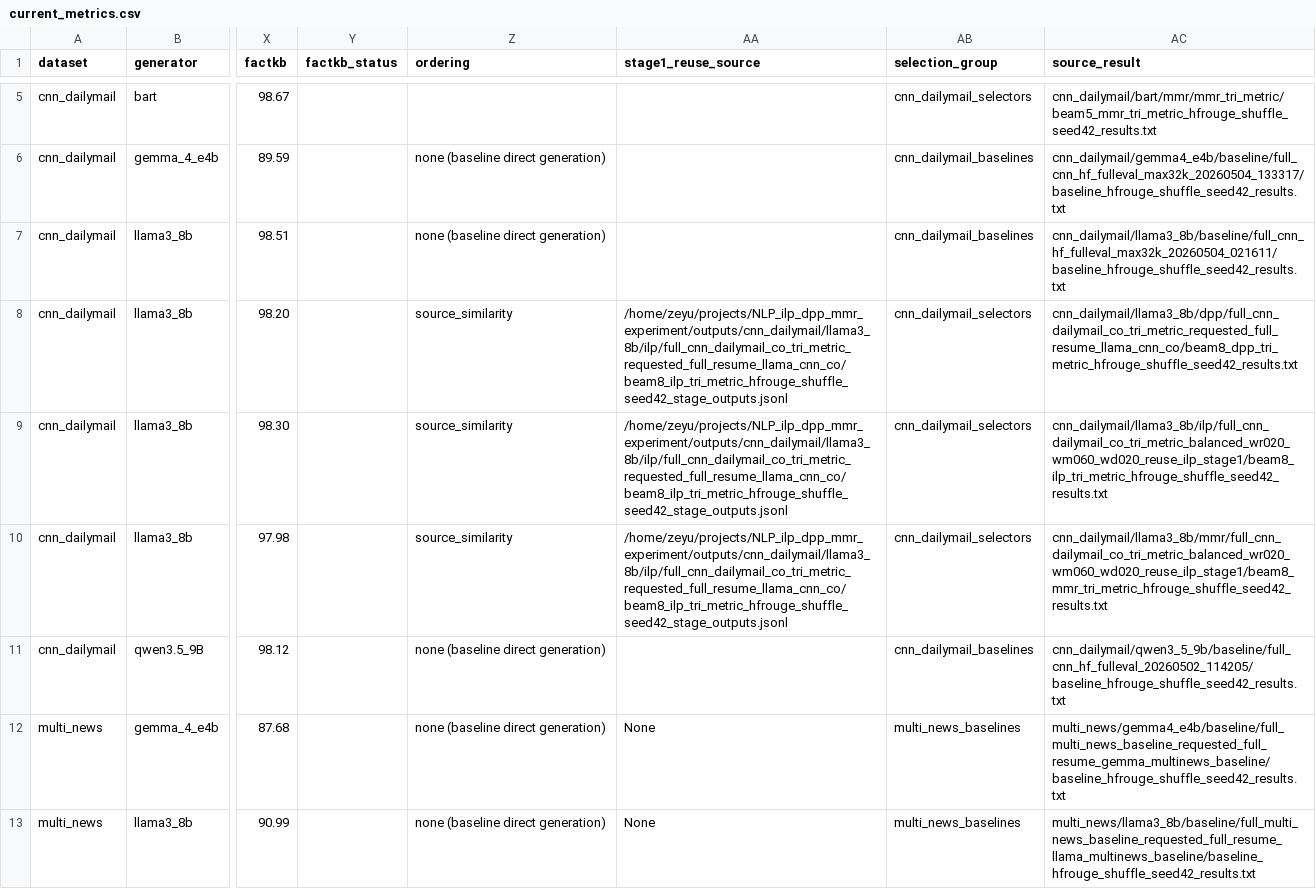
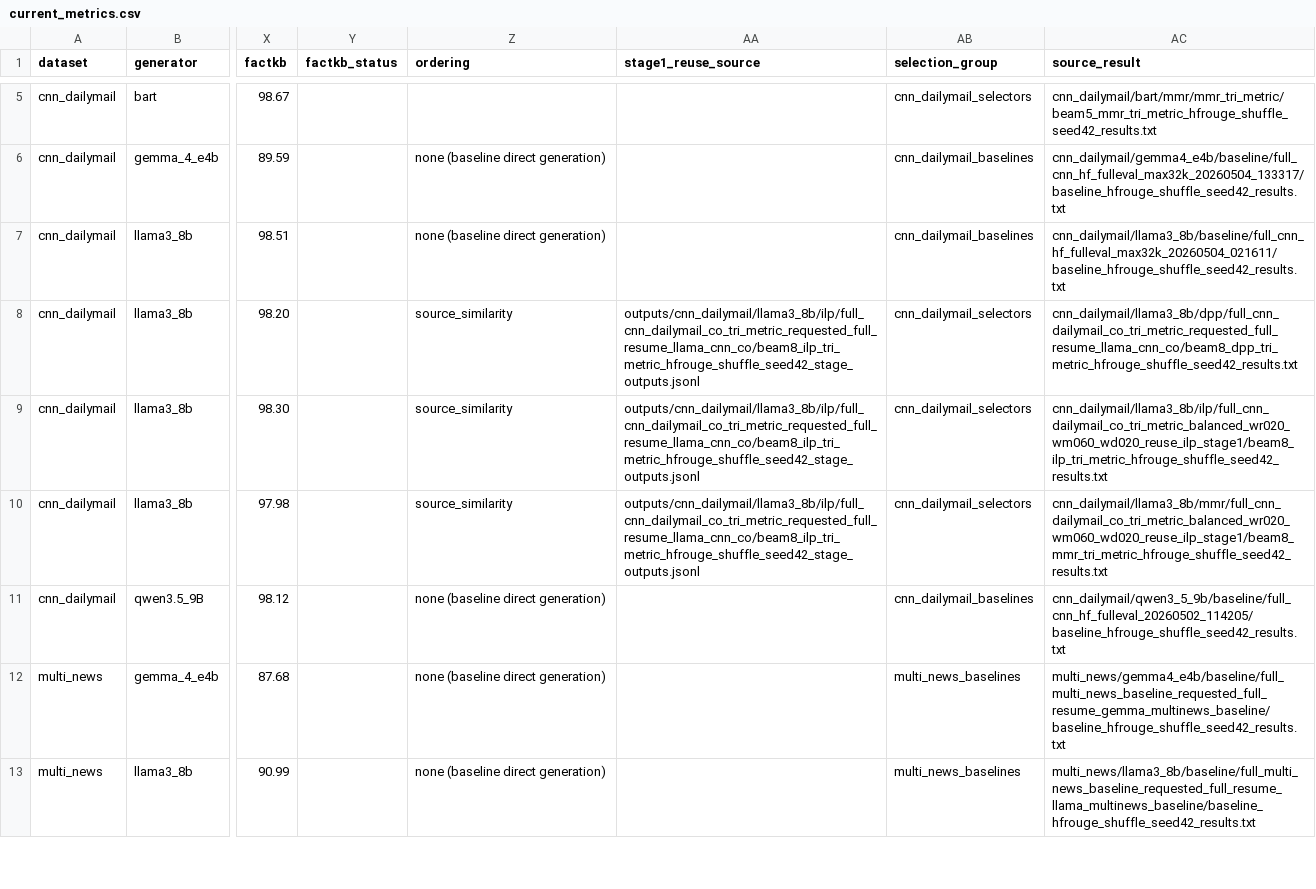
Before and after one commit to wangzeyu2006729-beep/budget-constrained-faithful-summarization, a CSV file: results/tables/current_metrics.csv, drawn as a sheet; only a part is shown, gaps mark what is left out; the diff covers the shown part only; the diff names each change by its address in the sheet, - before the commit and + after, or states it on an @@ line.

```diff
--- a/results/tables/current_metrics.csv
+++ b/results/tables/current_metrics.csv
-AA8:AA10 (stage1_reuse_source): /home/zeyu/projects/NLP_ilp_dpp_mmr_experiment/outputs/cnn_dailymail/llama3_8b/ilp/full_cnn_dailymail_co_tri_metric_requested_full_resume_llama_cnn_co/beam8_ilp_tri_metric_hfrouge_shuffle_seed42_stage_outputs.jsonl
+AA8:AA10 (stage1_reuse_source): outputs/cnn_dailymail/llama3_8b/ilp/full_cnn_dailymail_co_tri_metric_requested_full_resume_llama_cnn_co/beam8_ilp_tri_metric_hfrouge_shuffle_seed42_stage_outputs.jsonl
-AA12:AA13 (stage1_reuse_source): None
+AA12:AA13 (stage1_reuse_source): (empty)
```
Also changed, not shown: 5 edited cells elsewhere in this file, 26 other files.
